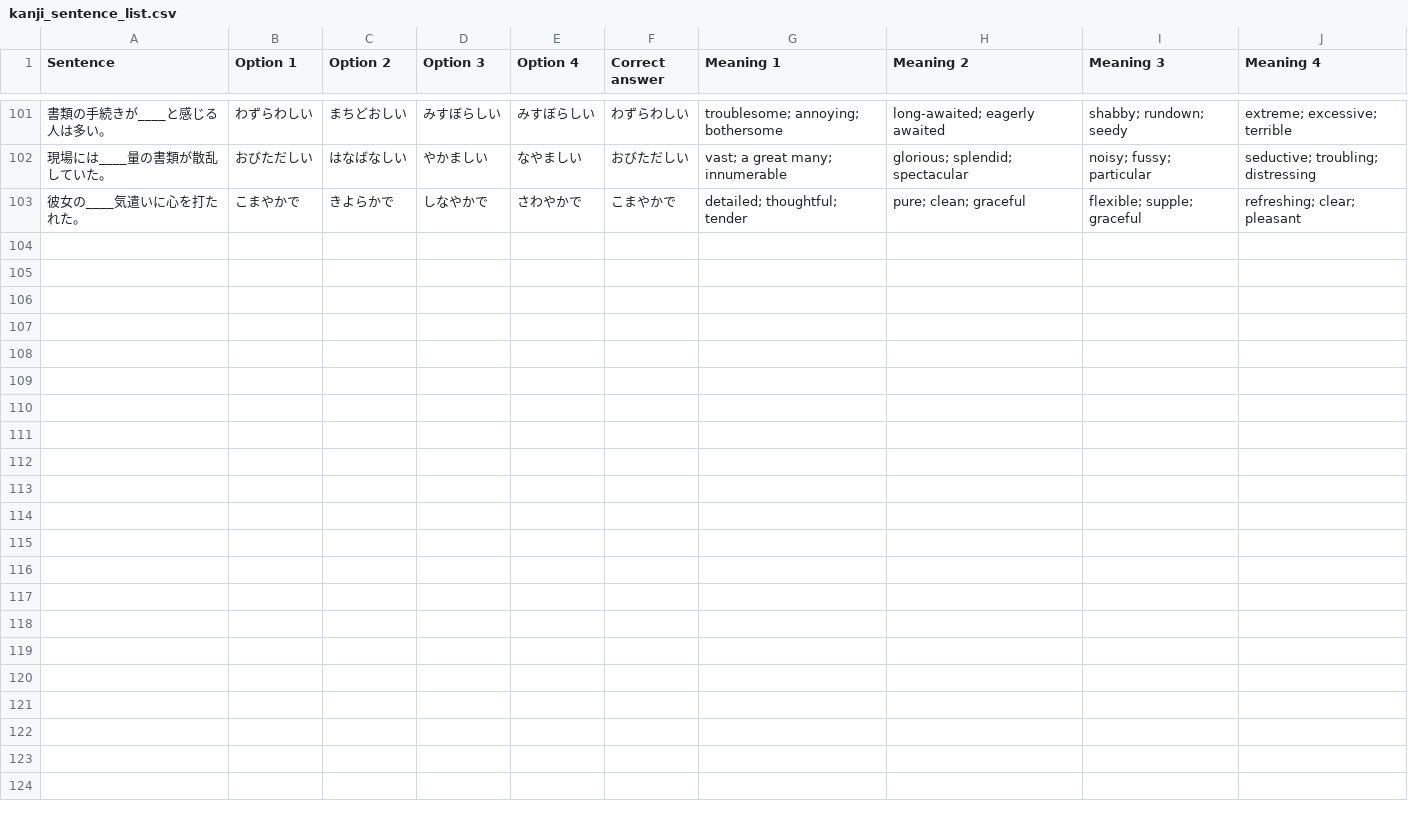
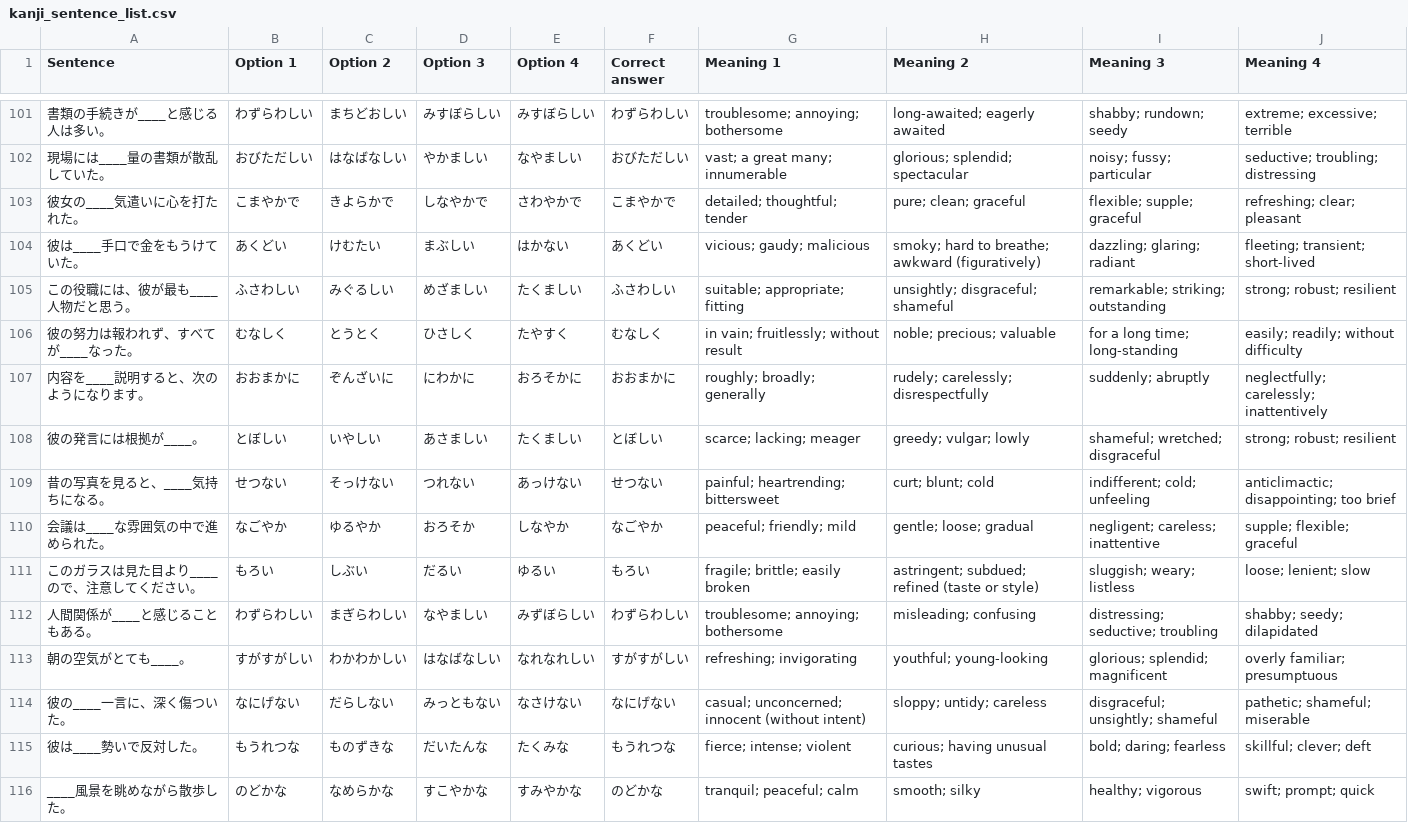
Before and after one commit to Myrtenast3r/Kanji-Practice-App, a CSV file: Assets/kanji_lists/kanji_sentence_list.csv, drawn as a sheet; only a part is shown, gaps mark what is left out; the diff names each change by its address in the sheet, - before the commit and + after, or states it on an @@ line.

Commit message:
Add rest of the hiragana to the csv file

```diff
--- a/Assets/kanji_lists/kanji_sentence_list.csv
+++ b/Assets/kanji_lists/kanji_sentence_list.csv
+row 104: 彼は____手口で金をもうけていた。 | あくどい | けむたい | まぶしい | はかない | あくどい | vicious; gaudy; malicious | smoky; hard to breathe; awkward (figuratively) | dazzling; glaring; radiant | fleeting; transient; short-lived
+row 105: この役職には、彼が最も____人物だと思う。 | ふさわしい | みぐるしい | めざましい | たくましい | ふさわしい | suitable; appropriate; fitting | unsightly; disgraceful; shameful | remarkable; striking; outstanding | strong; robust; resilient
+row 106: 彼の努力は報われず、すべてが____なった。 | むなしく | とうとく | ひさしく | たやすく | むなしく | in vain; fruitlessly; without result | noble; precious; valuable | for a long time; long-standing | easily; readily; without difficulty
+row 107: 内容を____説明すると、次のようになります。 | おおまかに | ぞんざいに | にわかに | おろそかに | おおまかに | roughly; broadly; generally | rudely; carelessly; disrespectfully | suddenly; abruptly | neglectfully; carelessly; inattentively
+row 108: 彼の発言には根拠が____。 | とぼしい | いやしい | あさましい | たくましい | とぼしい | scarce; lacking; meager | greedy; vulgar; lowly | shameful; wretched; disgraceful | strong; robust; resilient
+row 109: 昔の写真を見ると、____気持ちになる。 | せつない | そっけない | つれない | あっけない | せつない | painful; heartrending; bittersweet | curt; blunt; cold | indifferent; cold; unfeeling | anticlimactic; disappointing; too brief
+row 110: 会議は____な雰囲気の中で進められた。 | なごやか | ゆるやか | おろそか | しなやか | なごやか | peaceful; friendly; mild | gentle; loose; gradual | negligent; careless; inattentive | supple; flexible; graceful
+row 111: このガラスは見た目より____ので、注意してください。 | もろい | しぶい | だるい | ゆるい | もろい | fragile; brittle; easily broken | astringent; subdued; refined (taste or style) | sluggish; weary; listless | loose; lenient; slow
+row 112: 人間関係が____と感じることもある。 | わずらわしい | まぎらわしい | なやましい | みずぼらしい | わずらわしい | troublesome; annoying; bothersome | misleading; confusing | distressing; seductive; troubling | shabby; seedy; dilapidated
+row 113: 朝の空気がとても____。 | すがすがしい | わかわかしい | はなばなしい | なれなれしい | すがすがしい | refreshing; invigorating | youthful; young-looking | glorious; splendid; magnificent | overly familiar; presumptuous
+row 114: 彼の____一言に、深く傷ついた。 | なにげない | だらしない | みっともない | なさけない | なにげない | casual; unconcerned; innocent (without intent) | sloppy; untidy; careless | disgraceful; unsightly; shameful | pathetic; shameful; miserable
+row 115: 彼は____勢いで反対した。 | もうれつな | ものずきな | だいたんな | たくみな | もうれつな | fierce; intense; violent | curious; having unusual tastes | bold; daring; fearless | skillful; clever; deft
+row 116: ____風景を眺めながら散歩した。 | のどかな | なめらかな | すこやかな | すみやかな | のどかな | tranquil; peaceful; calm | smooth; silky | healthy; vigorous | swift; prompt; quick
```
